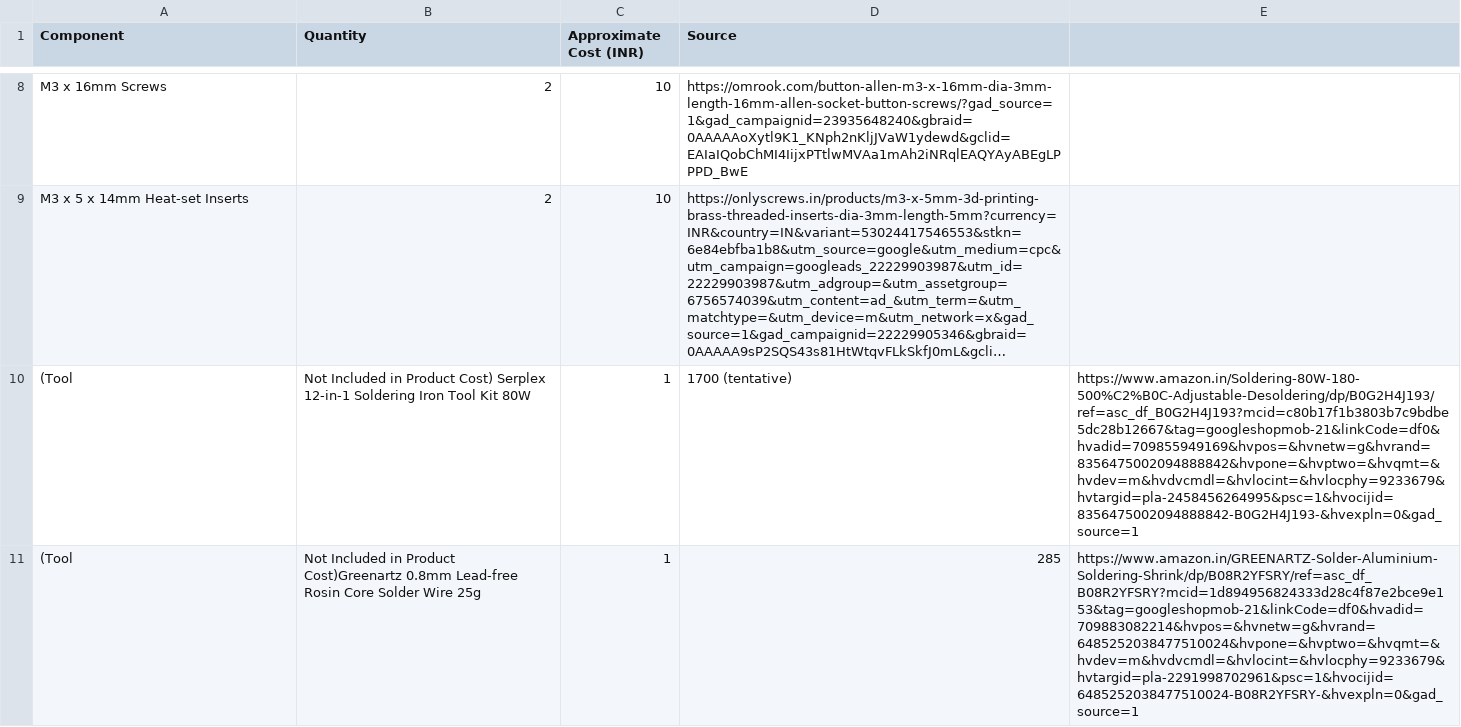
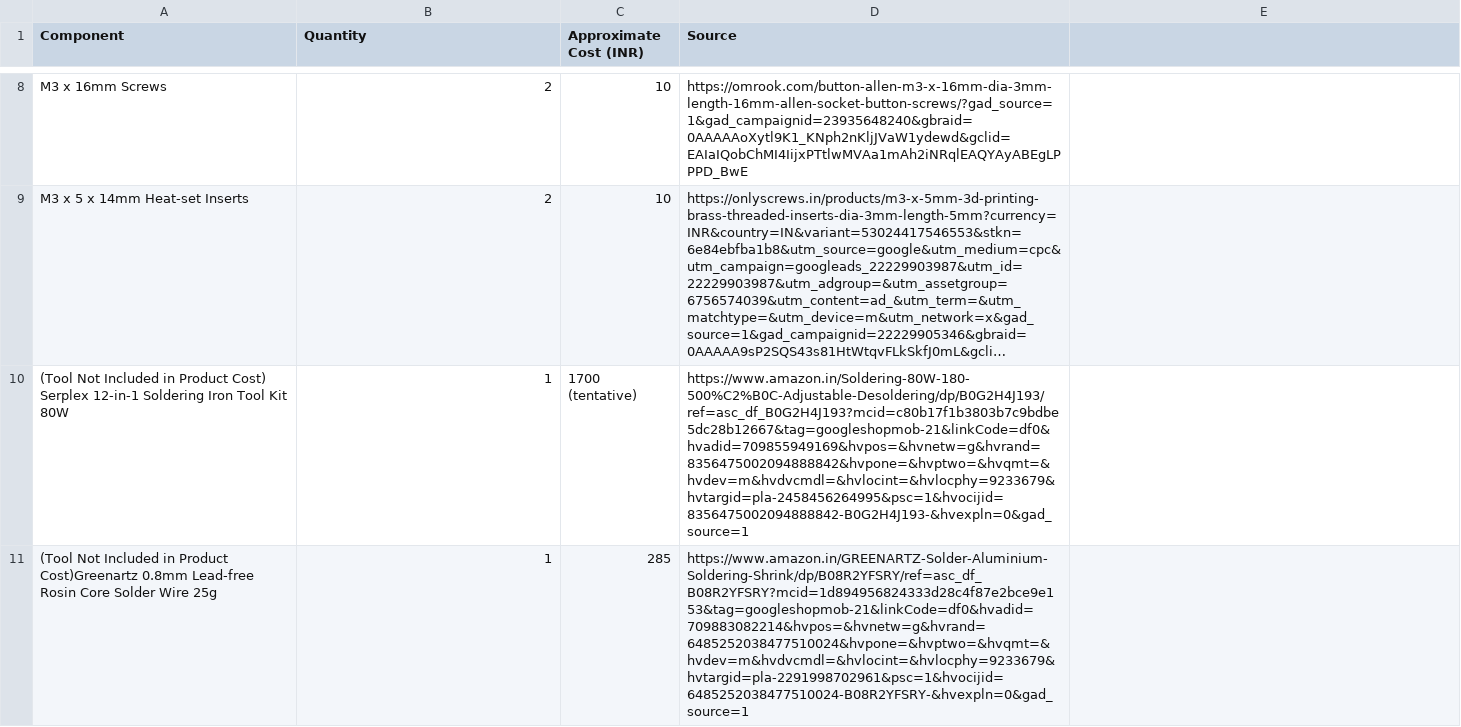
Before and after one commit to MaelstromInvariant/Cyberpunk-Macropad, a CSV file: BOM.csv, drawn as a sheet; only a part is shown, gaps mark what is left out; long unchanged cells end in …; removed rows and columns are numbered as before the commit, all else as after; the diff names each change by its address in the sheet, - before the commit and + after, or states it on an @@ line.

Commit message:
Fix and update soldering tool entries in BOM.csv
Updated entries for soldering tools and solder wire, correcting formatting and adding new items.

```diff
--- a/BOM.csv
+++ b/BOM.csv
-row 10: (Tool | Not Included in Product Cost) Serplex 12-in-1 Soldering Iron Tool Kit 80W | 1 | 1700 (tentative) | https://www.amazon.in/Soldering-80W-180-500%C2%B0C-Adjustable-Desoldering/dp/B0G2H4J193/ref=asc_df_B0G2H4J193?mcid=c80b17f1b3803b7c9bdbe5dc28b12667&tag=googleshopmob-21&linkCode=df0&hvadid=709855949169&hvpos=&hvnetw=g&hvrand=8356475002094888842&hvpone=&hvptwo=&hvqmt=&hvdev=m&hvdvcmdl=&hvlocint=&hvlocphy=9233679&hvtargid=pla-2458456264995&psc=1&hvocijid=8356475002094888842-B0G2H4J193-&hvexpln=0&gad_source=1
-row 11: (Tool | Not Included in Product Cost)Greenartz 0.8mm Lead-free Rosin Core Solder Wire 25g | 1 | 285 | https://www.amazon.in/GREENARTZ-Solder-Aluminium-Soldering-Shrink/dp/B08R2YFSRY/ref=asc_df_B08R2YFSRY?mcid=1d894956824333d28c4f87e2bce9e153&tag=googleshopmob-21&linkCode=df0&hvadid=709883082214&hvpos=&hvnetw=g&hvrand=6485252038477510024&hvpone=&hvptwo=&hvqmt=&hvdev=m&hvdvcmdl=&hvlocint=&hvlocphy=9233679&hvtargid=pla-2291998702961&psc=1&hvocijid=6485252038477510024-B08R2YFSRY-&hvexpln=0&gad_source=1
+row 10: (Tool Not Included in Product Cost) Serplex 12-in-1 Soldering Iron Tool Kit 80W | 1 | 1700 (tentative) | https://www.amazon.in/Soldering-80W-180-500%C2%B0C-Adjustable-Desoldering/dp/B0G2H4J193/ref=asc_df_B0G2H4J193?mcid=c80b17f1b3803b7c9bdbe5dc28b12667&tag=googleshopmob-21&linkCode=df0&hvadid=709855949169&hvpos=&hvnetw=g&hvrand=8356475002094888842&hvpone=&hvptwo=&hvqmt=&hvdev=m&hvdvcmdl=&hvlocint=&hvlocphy=9233679&hvtargid=pla-2458456264995&psc=1&hvocijid=8356475002094888842-B0G2H4J193-&hvexpln=0&gad_source=1
+row 11: (Tool Not Included in Product Cost)Greenartz 0.8mm Lead-free Rosin Core Solder Wire 25g | 1 | 285 | https://www.amazon.in/GREENARTZ-Solder-Aluminium-Soldering-Shrink/dp/B08R2YFSRY/ref=asc_df_B08R2YFSRY?mcid=1d894956824333d28c4f87e2bce9e153&tag=googleshopmob-21&linkCode=df0&hvadid=709883082214&hvpos=&hvnetw=g&hvrand=6485252038477510024&hvpone=&hvptwo=&hvqmt=&hvdev=m&hvdvcmdl=&hvlocint=&hvlocphy=9233679&hvtargid=pla-2291998702961&psc=1&hvocijid=6485252038477510024-B08R2YFSRY-&hvexpln=0&gad_source=1
```
